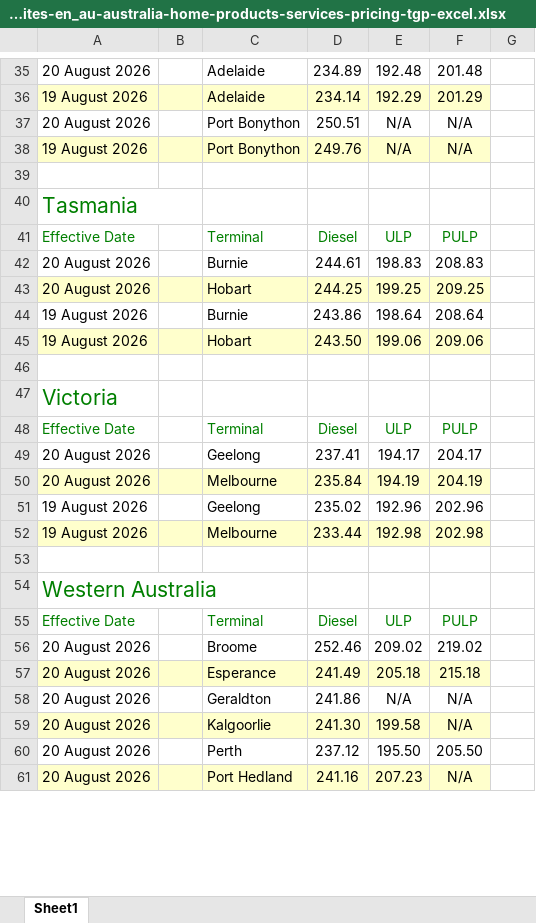
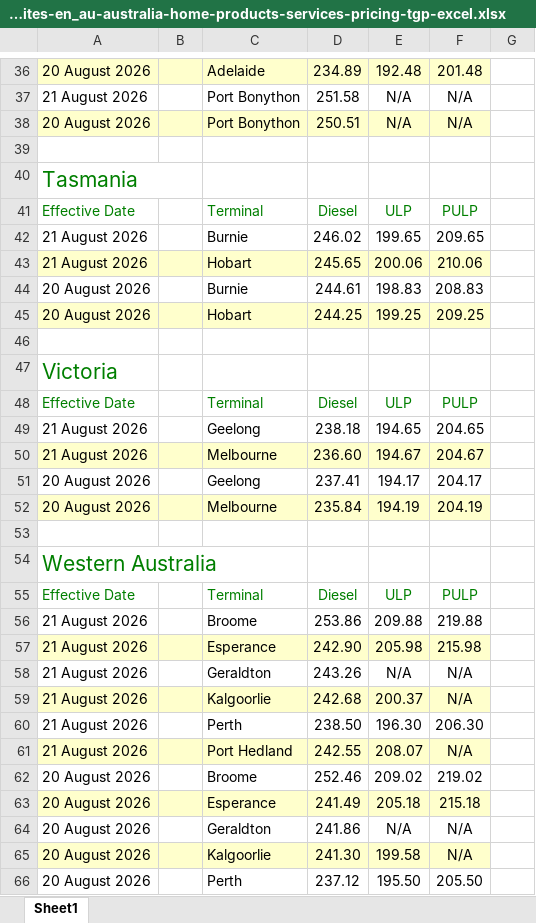
Before and after one commit to nwbort/tgp-bp, an Excel workbook: bp.com-content-dam-bp-country-sites-en_au-australia-home-products-services-pricing-tgp-excel.xlsx, sheet Sheet1, drawn as a sheet; only a part is shown, gaps mark what is left out; the shorter side is filled out with more unchanged rows; values as stored, in another font and other column widths than the file's, no borders; removed rows and columns are numbered as before the commit, all else as after; the diff covers the shown part only; the diff names each change by its address in the sheet, - before the commit and + after, or states it on an @@ line.

```diff
--- a/bp.com-content-dam-bp-country-sites-en_au-australia-home-products-services-pricing-tgp-excel.xlsx (sheet Sheet1)
+++ b/bp.com-content-dam-bp-country-sites-en_au-australia-home-products-services-pricing-tgp-excel.xlsx (sheet Sheet1)
-A36:F36 fill: none
+A36:F36 fill: #FFFFCC
-row 36: 19 August 2026 |  | Adelaide | 234.14 | 192.29 | 201.29
+row 37: 21 August 2026 |  | Port Bonython | 251.58 | N/A | N/A
-A38:F38 fill: none
+A38:F38 fill: #FFFFCC
-row 38: 19 August 2026 |  | Port Bonython | 249.76 | N/A | N/A
+row 42: 21 August 2026 |  | Burnie | 246.02 | 199.65 | 209.65
+row 43: 21 August 2026 |  | Hobart | 245.65 | 200.06 | 210.06
-row 44: 19 August 2026 |  | Burnie | 243.86 | 198.64 | 208.64
-row 45: 19 August 2026 |  | Hobart | 243.50 | 199.06 | 209.06
+row 49: 21 August 2026 |  | Geelong | 238.18 | 194.65 | 204.65
+row 50: 21 August 2026 |  | Melbourne | 236.60 | 194.67 | 204.67
-row 51: 19 August 2026 |  | Geelong | 235.02 | 192.96 | 202.96
-row 52: 19 August 2026 |  | Melbourne | 233.44 | 192.98 | 202.98
+row 56: 21 August 2026 |  | Broome | 253.86 | 209.88 | 219.88
+row 57: 21 August 2026 |  | Esperance | 242.90 | 205.98 | 215.98
+row 58: 21 August 2026 |  | Geraldton | 243.26 | N/A | N/A
+row 59: 21 August 2026 |  | Kalgoorlie | 242.68 | 200.37 | N/A
+row 60: 21 August 2026 |  | Perth | 238.50 | 196.30 | 206.30
+row 61: 21 August 2026 |  | Port Hedland | 242.55 | 208.07 | N/A
```
Also changed, not shown: 10 added rows, 15 removed rows and cell formats elsewhere in this sheet, 5 other files.
